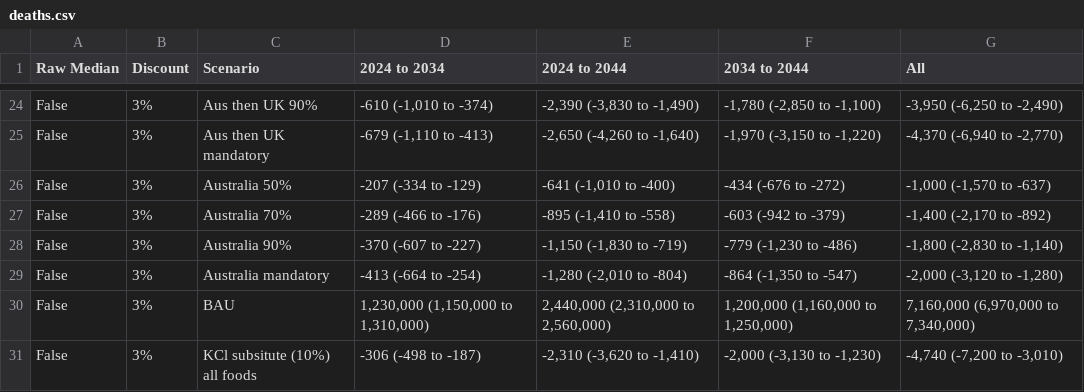
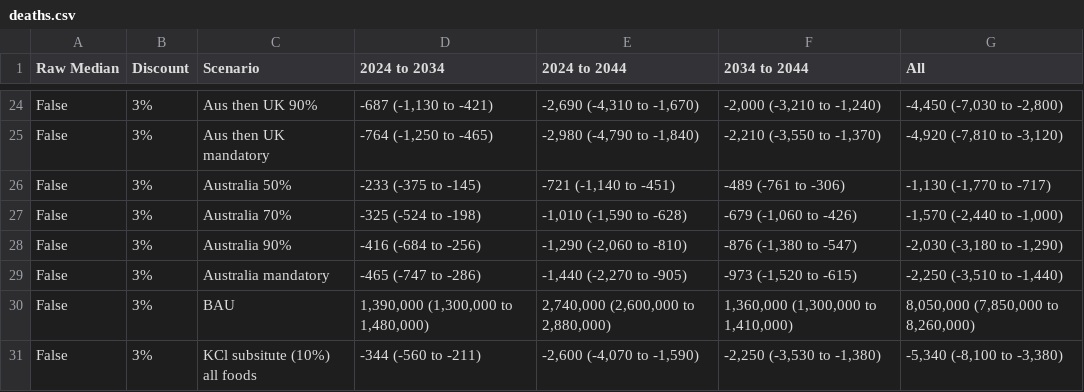
Before and after one commit to population-interventions/PythonGlue, a CSV file: PMSLT_output/output/deaths.csv, drawn as a sheet; only a part is shown, gaps mark what is left out; the diff covers the shown part only; the diff names each change by its address in the sheet, - before the commit and + after, or states it on an @@ line.

```diff
--- a/PMSLT_output/output/deaths.csv
+++ b/PMSLT_output/output/deaths.csv
-D24 (2024 to 2034): -610 (-1,010 to -374)
+D24 (2024 to 2034): -687 (-1,130 to -421)
-E24 (2024 to 2044): -2,390 (-3,830 to -1,490)
+E24 (2024 to 2044): -2,690 (-4,310 to -1,670)
-F24 (2034 to 2044): -1,780 (-2,850 to -1,100)
+F24 (2034 to 2044): -2,000 (-3,210 to -1,240)
-G24 (All): -3,950 (-6,250 to -2,490)
+G24 (All): -4,450 (-7,030 to -2,800)
-D25 (2024 to 2034): -679 (-1,110 to -413)
+D25 (2024 to 2034): -764 (-1,250 to -465)
-E25 (2024 to 2044): -2,650 (-4,260 to -1,640)
+E25 (2024 to 2044): -2,980 (-4,790 to -1,840)
-F25 (2034 to 2044): -1,970 (-3,150 to -1,220)
+F25 (2034 to 2044): -2,210 (-3,550 to -1,370)
-G25 (All): -4,370 (-6,940 to -2,770)
+G25 (All): -4,920 (-7,810 to -3,120)
-D26 (2024 to 2034): -207 (-334 to -129)
+D26 (2024 to 2034): -233 (-375 to -145)
-E26 (2024 to 2044): -641 (-1,010 to -400)
+E26 (2024 to 2044): -721 (-1,140 to -451)
-F26 (2034 to 2044): -434 (-676 to -272)
+F26 (2034 to 2044): -489 (-761 to -306)
-G26 (All): -1,000 (-1,570 to -637)
+G26 (All): -1,130 (-1,770 to -717)
-D27 (2024 to 2034): -289 (-466 to -176)
+D27 (2024 to 2034): -325 (-524 to -198)
-E27 (2024 to 2044): -895 (-1,410 to -558)
+E27 (2024 to 2044): -1,010 (-1,590 to -628)
-F27 (2034 to 2044): -603 (-942 to -379)
+F27 (2034 to 2044): -679 (-1,060 to -426)
-G27 (All): -1,400 (-2,170 to -892)
+G27 (All): -1,570 (-2,440 to -1,000)
-D28 (2024 to 2034): -370 (-607 to -227)
+D28 (2024 to 2034): -416 (-684 to -256)
-E28 (2024 to 2044): -1,150 (-1,830 to -719)
+E28 (2024 to 2044): -1,290 (-2,060 to -810)
-F28 (2034 to 2044): -779 (-1,230 to -486)
+F28 (2034 to 2044): -876 (-1,380 to -547)
-G28 (All): -1,800 (-2,830 to -1,140)
+G28 (All): -2,030 (-3,180 to -1,290)
-D29 (2024 to 2034): -413 (-664 to -254)
+D29 (2024 to 2034): -465 (-747 to -286)
-E29 (2024 to 2044): -1,280 (-2,010 to -804)
+E29 (2024 to 2044): -1,440 (-2,270 to -905)
-F29 (2034 to 2044): -864 (-1,350 to -547)
+F29 (2034 to 2044): -973 (-1,520 to -615)
-G29 (All): -2,000 (-3,120 to -1,280)
+G29 (All): -2,250 (-3,510 to -1,440)
-D30 (2024 to 2034): 1,230,000 (1,150,000 to 1,310,000)
+D30 (2024 to 2034): 1,390,000 (1,300,000 to 1,480,000)
-E30 (2024 to 2044): 2,440,000 (2,310,000 to 2,560,000)
+E30 (2024 to 2044): 2,740,000 (2,600,000 to 2,880,000)
-F30 (2034 to 2044): 1,200,000 (1,160,000 to 1,250,000)
+F30 (2034 to 2044): 1,360,000 (1,300,000 to 1,410,000)
-G30 (All): 7,160,000 (6,970,000 to 7,340,000)
+G30 (All): 8,050,000 (7,850,000 to 8,260,000)
-D31 (2024 to 2034): -306 (-498 to -187)
+D31 (2024 to 2034): -344 (-560 to -211)
-E31 (2024 to 2044): -2,310 (-3,620 to -1,410)
+E31 (2024 to 2044): -2,600 (-4,070 to -1,590)
-F31 (2034 to 2044): -2,000 (-3,130 to -1,230)
+F31 (2034 to 2044): -2,250 (-3,530 to -1,380)
-G31 (All): -4,740 (-7,200 to -3,010)
+G31 (All): -5,340 (-8,100 to -3,380)
```
Also changed, not shown: 146 edited cells elsewhere in this file, PMSLT_output/output/ICERhealthExpendGovIndConservativeMinusIncomeThousandsPerHaly.csv, PMSLT_output/output/ICERhealthExpendGovIndMinusIncomeThousandsPerHaly.csv, 16 other files.
